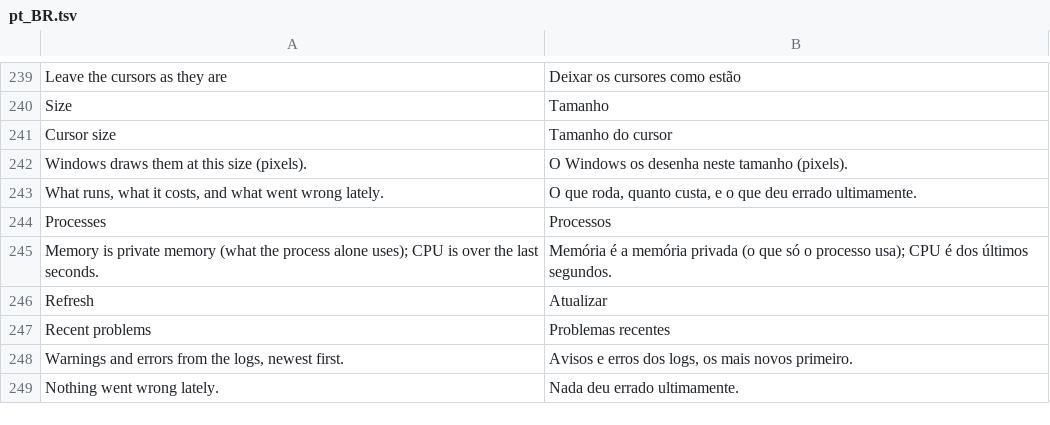
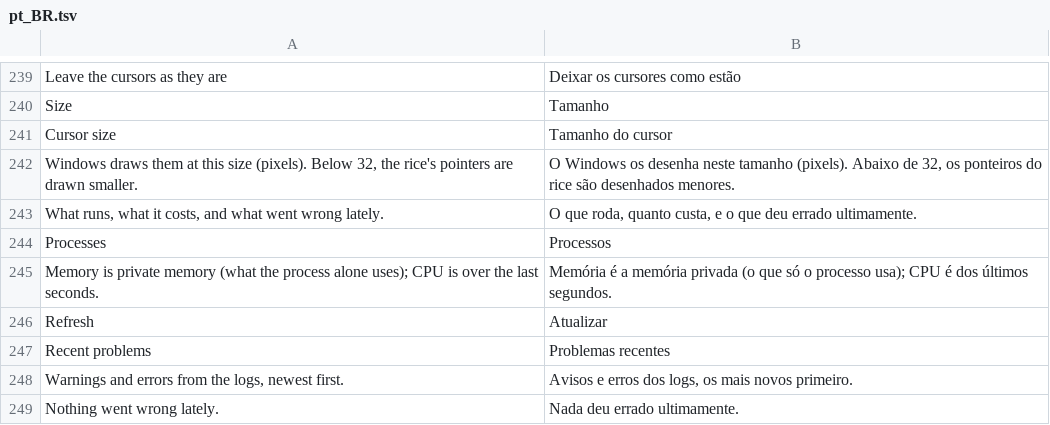
Before and after one commit to AngelLM2/RicingManagerWindows, a TSV file: apps/settings/lang/pt_BR.tsv, drawn as a sheet; only a part is shown, gaps mark what is left out; removed rows and columns are numbered as before the commit, all else as after; the diff names each change by its address in the sheet, - before the commit and + after, or states it on an @@ line.

Commit message:
feat: pointers of 16 and 24 px; "no sounds" silences every event; Spotlight comes back on the lock screen
- Pointers below the 32 px Windows draws at least: the rice's pointers drawn smaller in their own canvas
  (32-bit images scaled from the top-left, the hotspot with them; PNG frames and fewer colors stay), and
  Windows at 32. rice.toml takes size = 16 and 24; the settings window offers them.
- A rice's "no sounds" silences every event Windows knows, like Windows' own "No Sounds" (the module
  held only eighteen); a restore puts each back, and an event an app adds later is no change of ours.
  IRegistry::subkeys.
- Lock screen: Spotlight coming back sets no picture (setting one is what turned Spotlight off).
- Wallpaper: a restore stops a rice's slideshow only while one runs (a picture the person chose since
  stays).
- docs: 17 (the fourth real test), ADR-0026, the user guide; fidelity suite: sounds, Explorer restart,
  undo, small pointers.

```diff
--- a/apps/settings/lang/pt_BR.tsv
+++ b/apps/settings/lang/pt_BR.tsv
-row 242: Windows draws them at this size (pixels). | O Windows os desenha neste tamanho (pixels).
+row 242: Windows draws them at this size (pixels). Below 32, the rice's pointers are drawn smaller. | O Windows os desenha neste tamanho (pixels). Abaixo de 32, os ponteiros do rice são desenhados menores.
```
Also changed, not shown: 26 other files.
